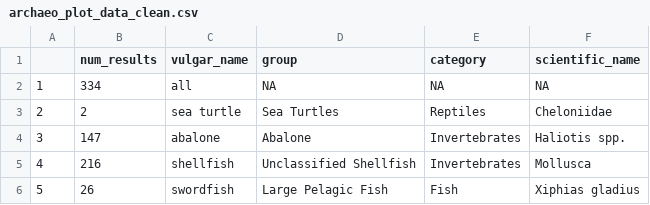
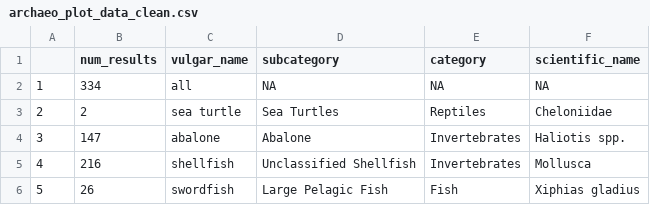
Before and after one commit to earlycapistran/socal_greenTurtle_archeology, a CSV file: data/processed/archaeo_plot_data_clean.csv, drawn as a sheet; only a part is shown.

Commit message:
Changed group to subcategory bc it was super confusing

```diff
--- a/data/processed/archaeo_plot_data_clean.csv
+++ b/data/processed/archaeo_plot_data_clean.csv
@@ -1,2 +1,2 @@
-"","num_results","vulgar_name","group","category","scientific_name"
+"","num_results","vulgar_name","subcategory","category","scientific_name"
 "1",334,"all",NA,NA,NA
```
Also changed, not shown: 3 other files.
